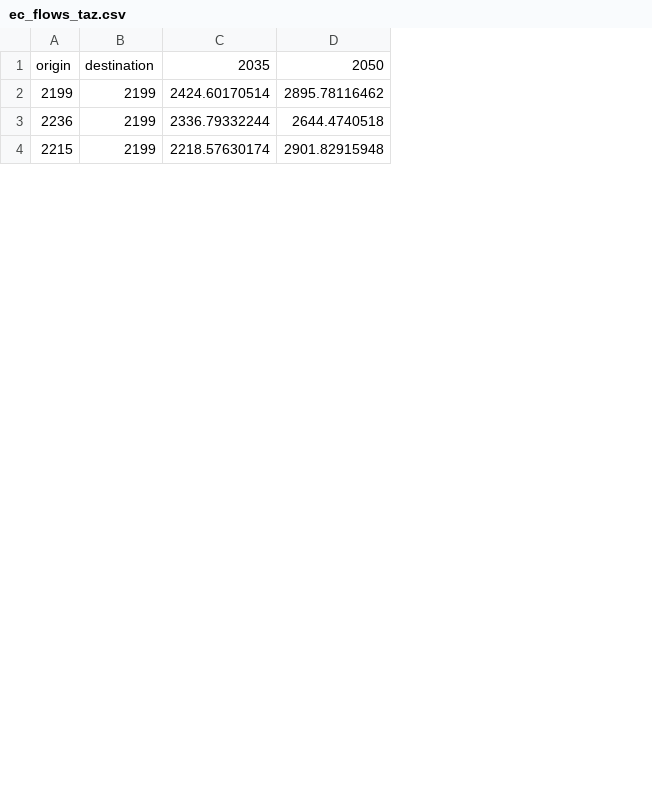
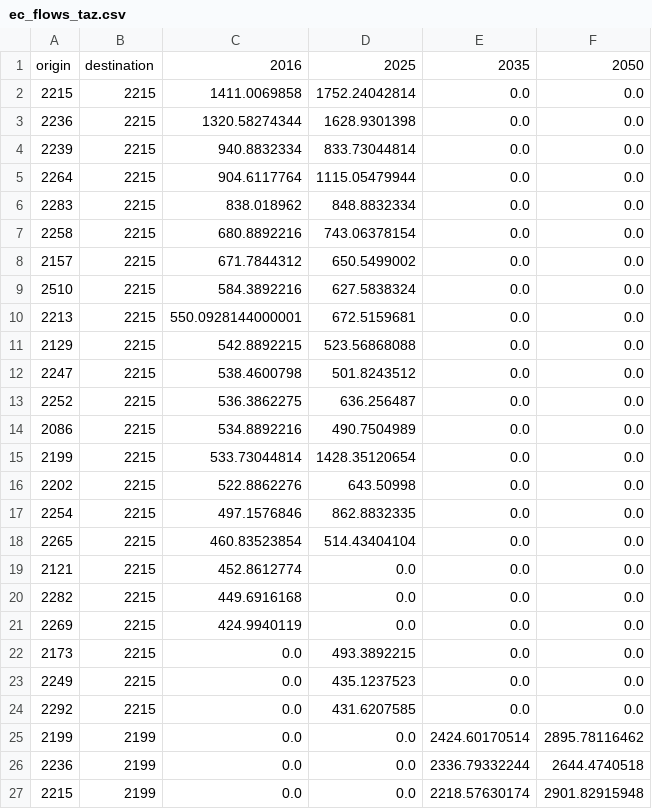
Before and after one commit to SANDAG/simwrapper-visualizer, a CSV file: data/ec_flows_taz.csv, drawn as a sheet; only a part is shown; the diff names each change by its address in the sheet, - before the commit and + after, or states it on an @@ line.

```diff
--- a/data/ec_flows_taz.csv
+++ b/data/ec_flows_taz.csv
+column C, row 1: 2016; rows 25-27: all 0.0
+column D, row 1: 2025; rows 25-27: all 0.0
+row 2: 2215 | 2215 | 1411.0069858 | 1752.24042814 | 0.0 | 0.0
+row 3: 2236 | 2215 | 1320.58274344 | 1628.9301398 | 0.0 | 0.0
+row 4: 2239 | 2215 | 940.8832334 | 833.73044814 | 0.0 | 0.0
+row 5: 2264 | 2215 | 904.6117764 | 1115.05479944 | 0.0 | 0.0
+row 6: 2283 | 2215 | 838.018962 | 848.8832334 | 0.0 | 0.0
+row 7: 2258 | 2215 | 680.8892216 | 743.06378154 | 0.0 | 0.0
+row 8: 2157 | 2215 | 671.7844312 | 650.5499002 | 0.0 | 0.0
+row 9: 2510 | 2215 | 584.3892216 | 627.5838324 | 0.0 | 0.0
+row 10: 2213 | 2215 | 550.0928144000001 | 672.5159681 | 0.0 | 0.0
+row 11: 2129 | 2215 | 542.8892215 | 523.56868088 | 0.0 | 0.0
+row 12: 2247 | 2215 | 538.4600798 | 501.8243512 | 0.0 | 0.0
+row 13: 2252 | 2215 | 536.3862275 | 636.256487 | 0.0 | 0.0
+row 14: 2086 | 2215 | 534.8892216 | 490.7504989 | 0.0 | 0.0
+row 15: 2199 | 2215 | 533.73044814 | 1428.35120654 | 0.0 | 0.0
+row 16: 2202 | 2215 | 522.8862276 | 643.50998 | 0.0 | 0.0
+row 17: 2254 | 2215 | 497.1576846 | 862.8832335 | 0.0 | 0.0
+row 18: 2265 | 2215 | 460.83523854 | 514.43404104 | 0.0 | 0.0
+row 19: 2121 | 2215 | 452.8612774 | 0.0 | 0.0 | 0.0
+row 20: 2282 | 2215 | 449.6916168 | 0.0 | 0.0 | 0.0
+row 21: 2269 | 2215 | 424.9940119 | 0.0 | 0.0 | 0.0
+row 22: 2173 | 2215 | 0.0 | 493.3892215 | 0.0 | 0.0
+row 23: 2249 | 2215 | 0.0 | 435.1237523 | 0.0 | 0.0
+row 24: 2292 | 2215 | 0.0 | 431.6207585 | 0.0 | 0.0
```
Also changed, not shown: data/ec_flows_city_cpa.csv, data/ec_flows_mgra.csv, 12 other files.
